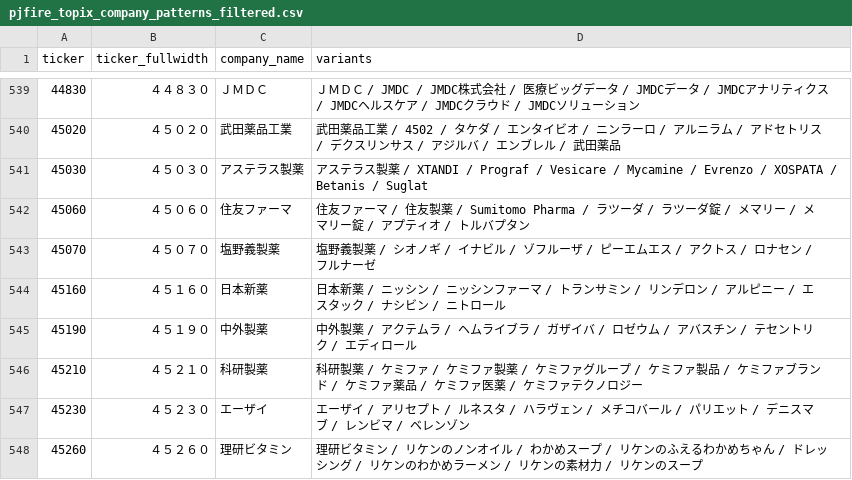
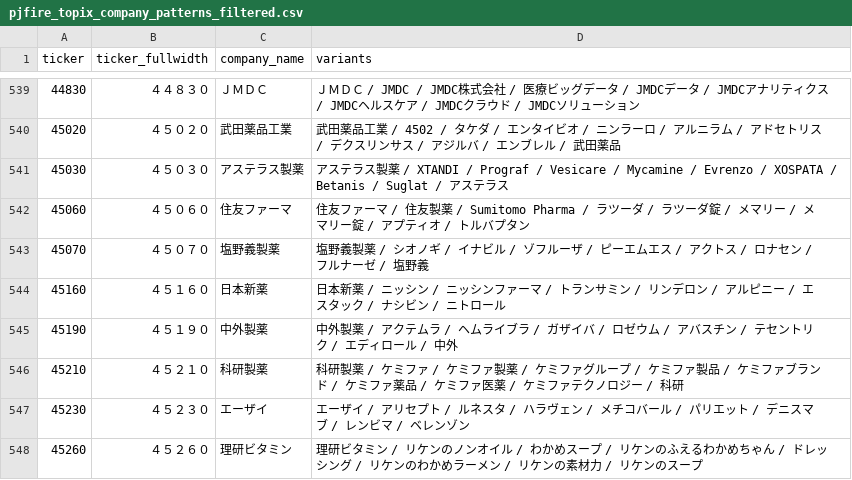
Before and after one commit to fl715yt/pj_fire, a CSV file: pjfire_topix_company_patterns_filtered.csv, drawn as a sheet; only a part is shown, gaps mark what is left out; the diff covers the shown part only.

```diff
--- a/pjfire_topix_company_patterns_filtered.csv
+++ b/pjfire_topix_company_patterns_filtered.csv
@@ -546,8 +546,8 @@
 45020,４５０２０,武田薬品工業,武田薬品工業 / 4502 / タケダ / エンタイビオ / ニンラーロ / アルニラム / アドセトリス / デクスリンサス / アジルバ / エンブレル / 武田薬品
-45030,４５０３０,アステラス製薬,アステラス製薬 / XTANDI / Prograf / Vesicare / Mycamine / Evrenzo / XOSPATA / Betanis / Suglat
+45030,４５０３０,アステラス製薬,アステラス製薬 / XTANDI / Prograf / Vesicare / Mycamine / Evrenzo / XOSPATA / Betanis / Suglat / アステラス
 45060,４５０６０,住友ファーマ,住友ファーマ / 住友製薬 / Sumitomo Pharma / ラツーダ / ラツーダ錠 / メマリー / メマリー錠 / アプティオ / トルバプタン
-45070,４５０７０,塩野義製薬,塩野義製薬 / シオノギ / イナビル / ゾフルーザ / ピーエムエス / アクトス / ロナセン / フルナーゼ
+45070,４５０７０,塩野義製薬,塩野義製薬 / シオノギ / イナビル / ゾフルーザ / ピーエムエス / アクトス / ロナセン / フルナーゼ / 塩野義
 45160,４５１６０,日本新薬,日本新薬 / ニッシン / ニッシンファーマ / トランサミン / リンデロン / アルピニー / エスタック / ナシビン / ニトロール
-45190,４５１９０,中外製薬,中外製薬 / アクテムラ / ヘムライブラ / ガザイバ / ロゼウム / アバスチン / テセントリク / エディロール
-45210,４５２１０,科研製薬,科研製薬 / ケミファ / ケミファ製薬 / ケミファグループ / ケミファ製品 / ケミファブランド / ケミファ薬品 / ケミファ医薬 / ケミファテクノロジー
+45190,４５１９０,中外製薬,中外製薬 / アクテムラ / ヘムライブラ / ガザイバ / ロゼウム / アバスチン / テセントリク / エディロール / 中外
+45210,４５２１０,科研製薬,科研製薬 / ケミファ / ケミファ製薬 / ケミファグループ / ケミファ製品 / ケミファブランド / ケミファ薬品 / ケミファ医薬 / ケミファテクノロジー / 科研
 45230,４５２３０,エーザイ,エーザイ / アリセプト / ルネスタ / ハラヴェン / メチコバール / パリエット / デニスマブ / レンビマ / ベレンゾン
```
Also changed, not shown: 8 edited cells elsewhere in this file, 7 other files.
